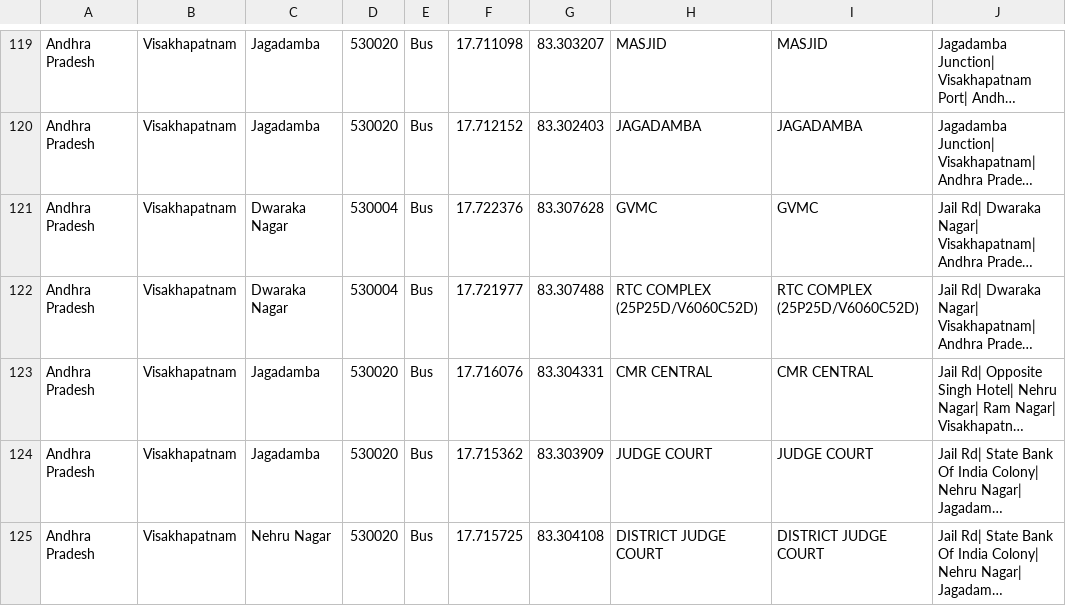
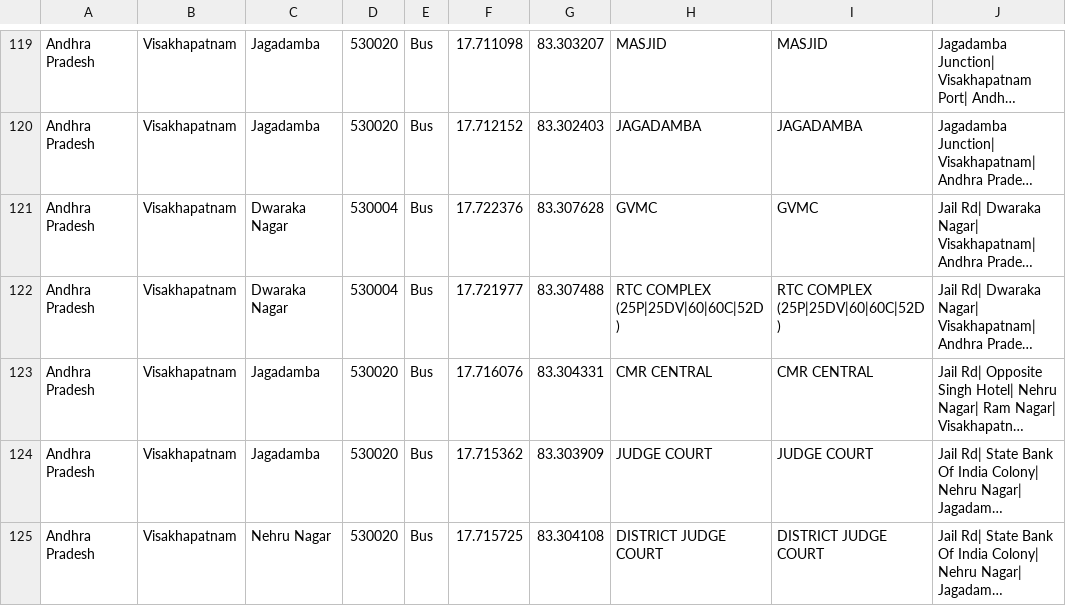
Before and after one commit to snvk444/around_u, a CSV file: aroundu_template_change/app/src/main/res/raw/busstop_validation_v1.csv, drawn as a sheet; only a part is shown, gaps mark what is left out; long unchanged cells end in …; the diff names each change by its address in the sheet, - before the commit and + after, or states it on an @@ line.

```diff
--- a/aroundu_template_change/app/src/main/res/raw/busstop_validation_v1.csv
+++ b/aroundu_template_change/app/src/main/res/raw/busstop_validation_v1.csv
-H122: RTC COMPLEX (25P25D/V6060C52D)
+H122: RTC COMPLEX (25P|25DV|60|60C|52D)
-I122: RTC COMPLEX (25P25D/V6060C52D)
+I122: RTC COMPLEX (25P|25DV|60|60C|52D)
```
Also changed, not shown: aroundu_template_change/app/src/main/res/raw/busroutes_validation_v1.csv, 6 other files.
